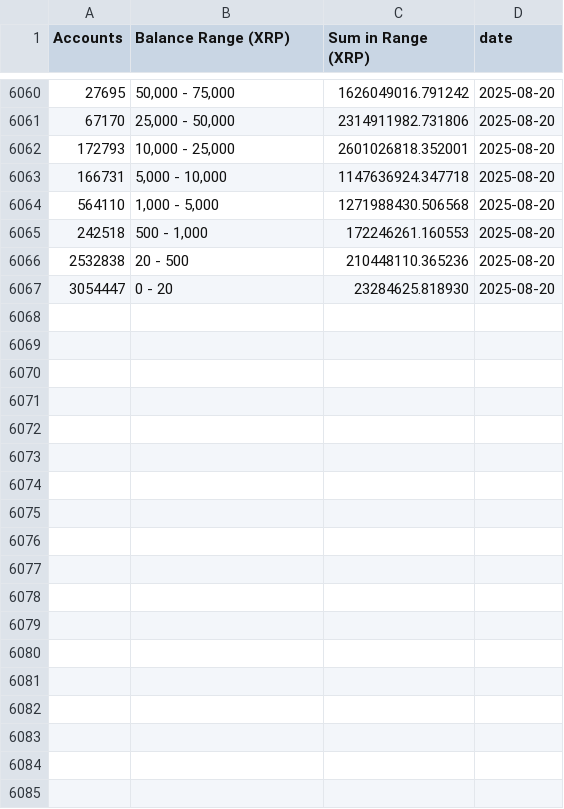
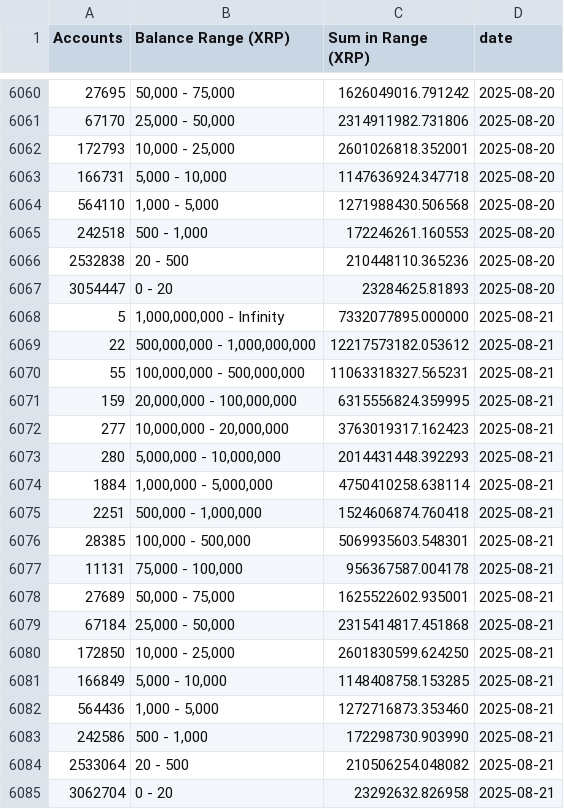
Before and after one commit to DI-main-ai/XRP, a CSV file: csv/current_stats_accounts_history.csv, drawn as a sheet; only a part is shown, gaps mark what is left out; the diff covers the shown part only.

```diff
--- a/csv/current_stats_accounts_history.csv
+++ b/csv/current_stats_accounts_history.csv
@@ -6066,2 +6066,20 @@ Accounts,Balance Range (XRP),Sum in Range (XRP),date
 2532838,20 - 500,210448110.365236,2025-08-20
-3054447,0 - 20,23284625.818930,2025-08-20
+3054447,0 - 20,23284625.81893,2025-08-20
+5,"1,000,000,000 - Infinity",7332077895.000000,2025-08-21
+22,"500,000,000 - 1,000,000,000",12217573182.053612,2025-08-21
+55,"100,000,000 - 500,000,000",11063318327.565231,2025-08-21
+159,"20,000,000 - 100,000,000",6315556824.359995,2025-08-21
+277,"10,000,000 - 20,000,000",3763019317.162423,2025-08-21
+280,"5,000,000 - 10,000,000",2014431448.392293,2025-08-21
+1884,"1,000,000 - 5,000,000",4750410258.638114,2025-08-21
+2251,"500,000 - 1,000,000",1524606874.760418,2025-08-21
+28385,"100,000 - 500,000",5069935603.548301,2025-08-21
+11131,"75,000 - 100,000",956367587.004178,2025-08-21
+27689,"50,000 - 75,000",1625522602.935001,2025-08-21
+67184,"25,000 - 50,000",2315414817.451868,2025-08-21
+172850,"10,000 - 25,000",2601830599.624250,2025-08-21
+166849,"5,000 - 10,000",1148408758.153285,2025-08-21
+564436,"1,000 - 5,000",1272716873.353460,2025-08-21
+242586,"500 - 1,000",172298730.903990,2025-08-21
+2533064,20 - 500,210506254.048082,2025-08-21
+3062704,0 - 20,23292632.826958,2025-08-21
```
Also changed, not shown: 2 edited cells elsewhere in this file, csv/1,000,000,000_-_Infinity__Series1.csv, csv/1,000,000_-_5,000,000__Series1.csv, 38 other files.
